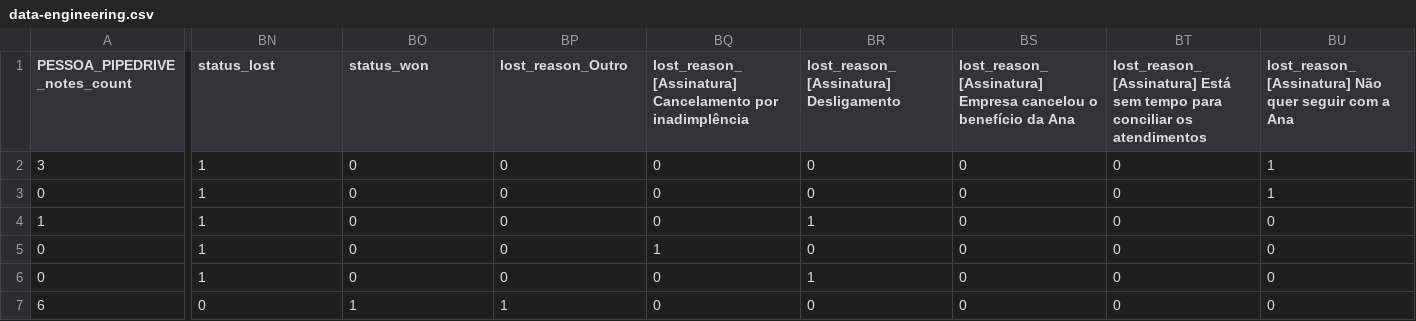
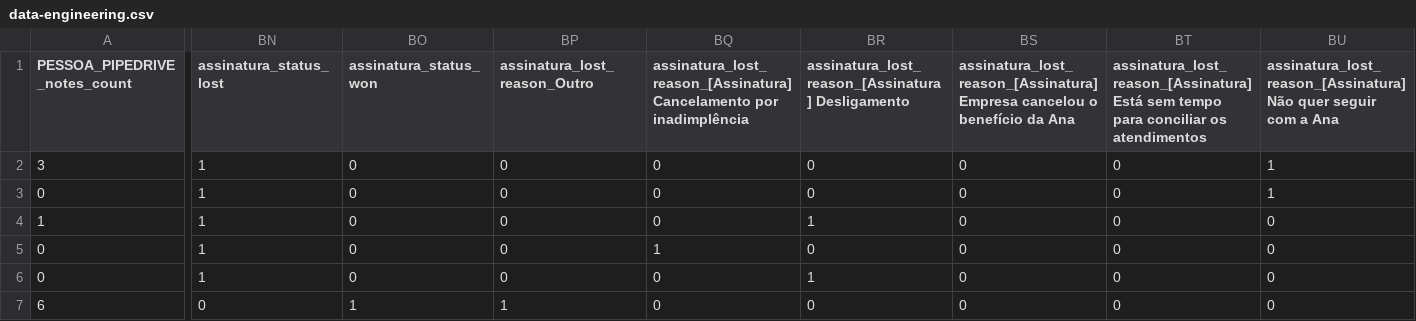
Before and after one commit to alessitomas/streamlit-deploy, a CSV file: src/notebooks/data/data-engineering.csv, drawn as a sheet; only a part is shown, gaps mark what is left out; the diff covers the shown part only; the diff names each change by its address in the sheet, - before the commit and + after, or states it on an @@ line.

```diff
--- a/src/notebooks/data/data-engineering.csv
+++ b/src/notebooks/data/data-engineering.csv
-BN1: status_lost
+BN1: assinatura_status_lost
-BO1: status_won
+BO1: assinatura_status_won
-BP1: lost_reason_Outro
+BP1: assinatura_lost_reason_Outro
-BQ1: lost_reason_[Assinatura] Cancelamento por…
+BQ1: assinatura_lost_reason_[Assinatura] Cancelamento por…
-BR1: lost_reason_[Assinatura] Desligamento
+BR1: assinatura_lost_reason_[Assinatura] Desligamento
-BS1: lost_reason_[Assinatura] Empresa cancelou…
+BS1: assinatura_lost_reason_[Assinatura] Empresa cancelou…
-BT1: lost_reason_[Assinatura] Está sem…
+BT1: assinatura_lost_reason_[Assinatura] Está sem…
-BU1: lost_reason_[Assinatura] Não quer…
+BU1: assinatura_lost_reason_[Assinatura] Não quer…
```
Also changed, not shown: 9 edited cells elsewhere in this file, 2 other files.
